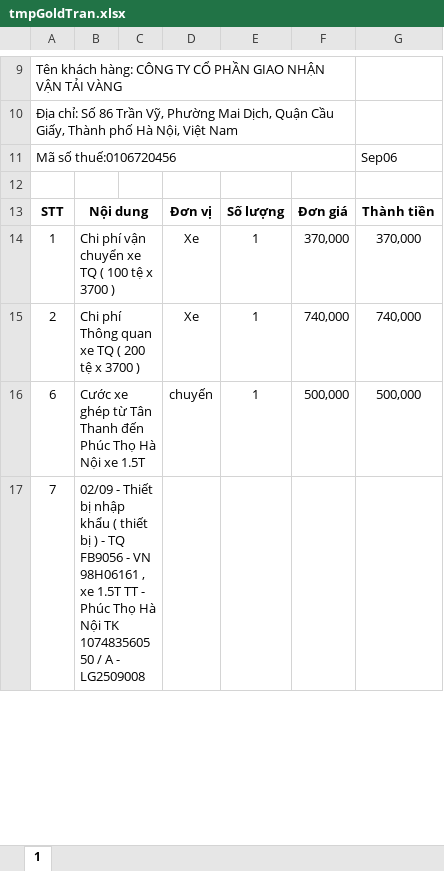
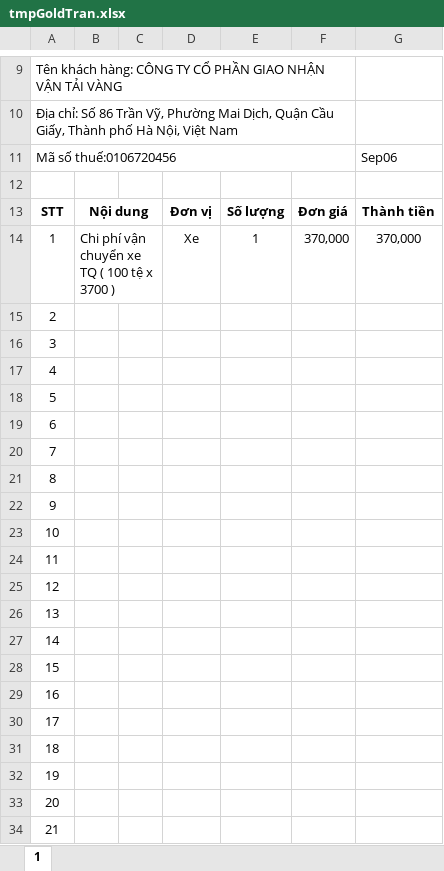
Before and after one commit to duyanhbk93tn/DaiLamMoc, an Excel workbook: tmpGoldTran.xlsx, sheet 1, drawn as a sheet; only a part is shown, gaps mark what is left out; values as stored, in another font and other column widths than the file's, no borders; removed rows and columns are numbered as before the commit, all else as after; the diff covers the shown part only; the diff names each change by its address in the sheet, - before the commit and + after, or states it on an @@ line.

Commit message:
update tmp goldtran

```diff
--- a/tmpGoldTran.xlsx (sheet 1)
+++ b/tmpGoldTran.xlsx (sheet 1)
-row 15: 2 | Chi phí Thông quan xe TQ ( 200 tệ x 3700 ) |  | Xe | 1 | 740,000 | 740,000
-row 16: 6 | Cước xe ghép từ Tân Thanh đến Phúc Thọ Hà Nội xe 1.5T |  | chuyến | 1 | 500,000 | 500,000
+row 15: 2
+row 16: 3
+row 17: 4
+row 18: 5
+row 19: 6
-B20: 02/09 - Thiết bị nhập khẩu ( thiết bị ) - TQ FB9056 - VN 98H06161 , xe 1.5T TT - Phúc Thọ Hà Nội TK 107483560550 / A - LG2509008
+B20: (empty)
-B17:C17 merged
+row 21: 8
+row 22: 9
+row 23: 10
+row 24: 11
+row 25: 12
+row 26: 13
+row 27: 14
+row 28: 15
+row 29: 16
+row 30: 17
+row 31: 18
+row 32: 19
+row 33: 20
+row 34: 21
```
Also changed, not shown: 107 added rows and 1 edited cell elsewhere in this sheet.
